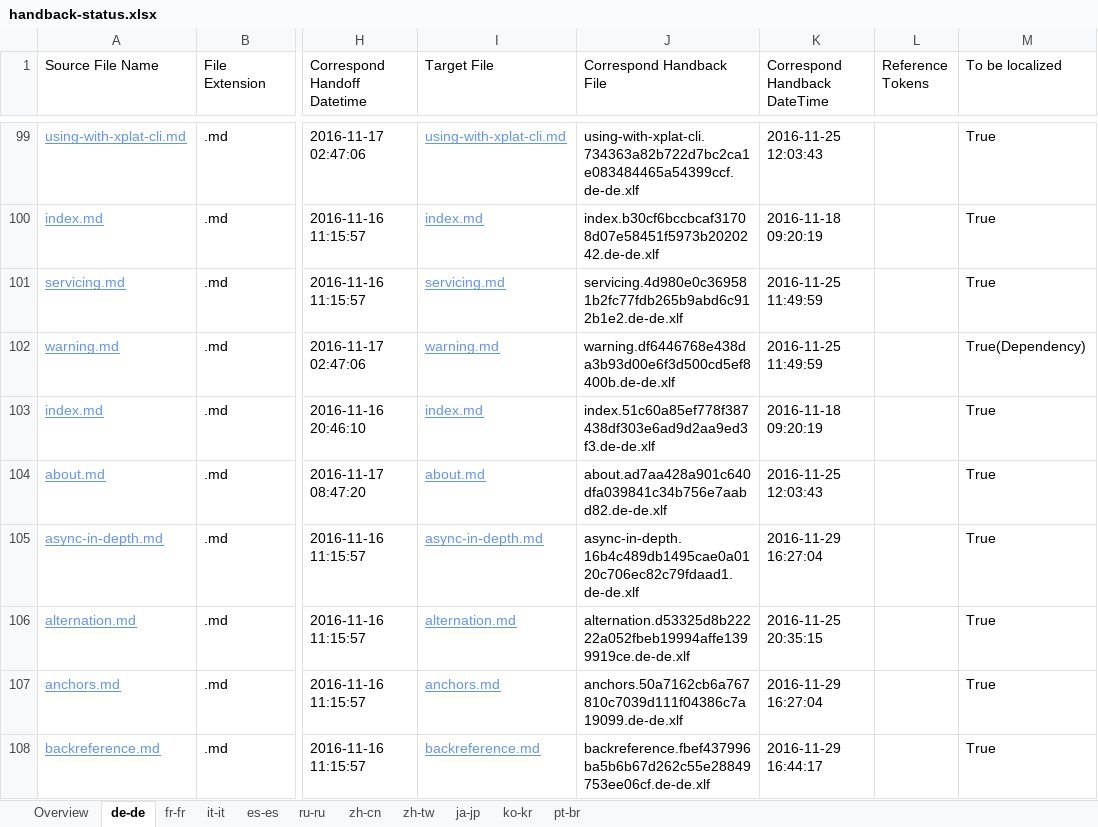
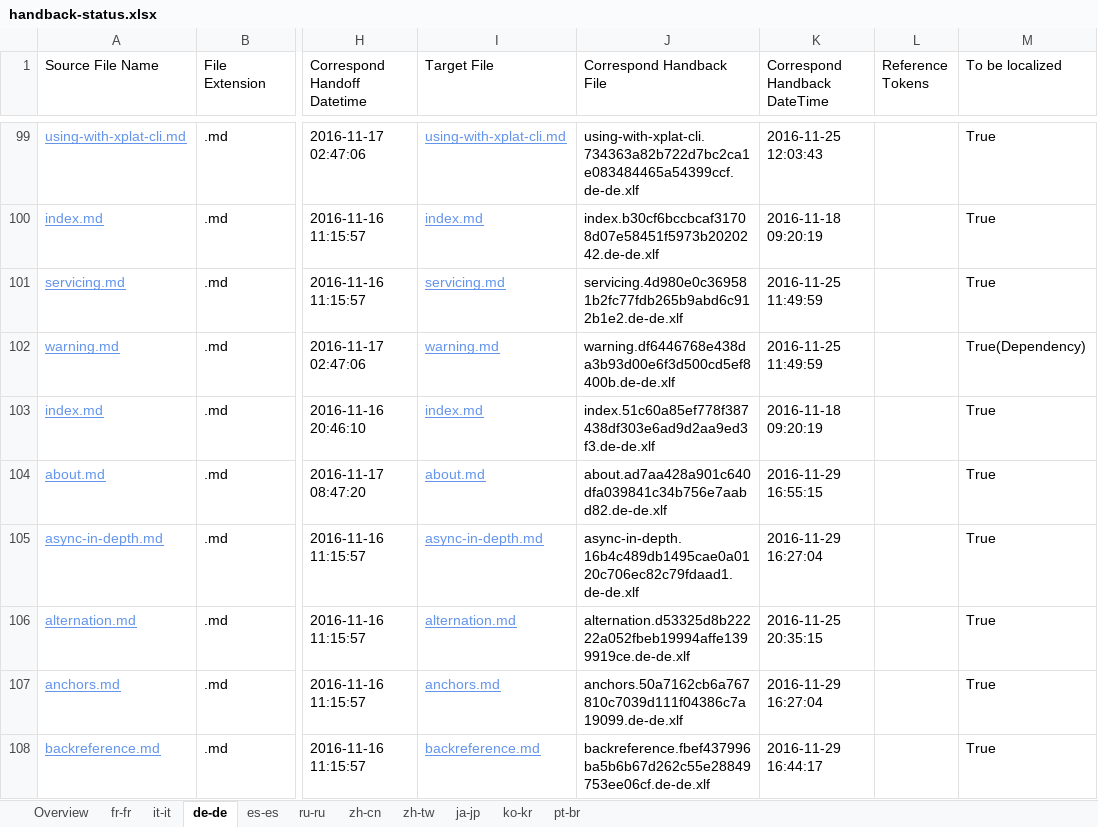
Before and after one commit to openpublishoperation/docs.handback, an Excel workbook: ol-handback/dotnet/docs/master/handback-status.xlsx, sheet de-de, drawn as a sheet; only a part is shown, gaps mark what is left out; values as stored, in another font and other column widths than the file's, no borders; table styles not drawn; the diff covers the shown part only; the diff names each change by its address in the sheet, - before the commit and + after, or states it on an @@ line.

Commit message:
Generate Report for Handback

```diff
--- a/ol-handback/dotnet/docs/master/handback-status.xlsx (sheet de-de)
+++ b/ol-handback/dotnet/docs/master/handback-status.xlsx (sheet de-de)
@@ sheet tab order changed: Overview | fr-fr | it-it | de-de | es-es | ru-ru | zh-cn | zh-tw | ja-jp | ko-kr | pt-br @@
-K104 (Correspond Handback DateTime): 2016-11-25 12:03:43
+K104 (Correspond Handback DateTime): 2016-11-29 16:55:15
```
Also changed, not shown: 8 added rows and 1 edited cell elsewhere in this sheet, sheet Overview, sheet ru-ru, sheet pt-br, sheet fr-fr, sheet es-es, sheet ko-kr, 4 more sheets, ol-handback/dotnet/docs/master/localization-status.xlsx.
